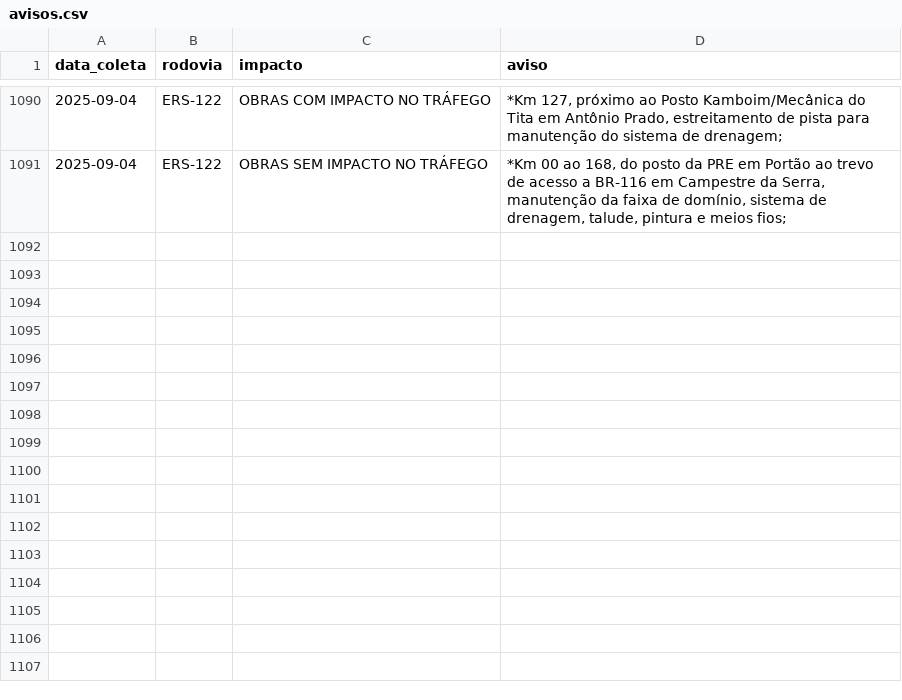
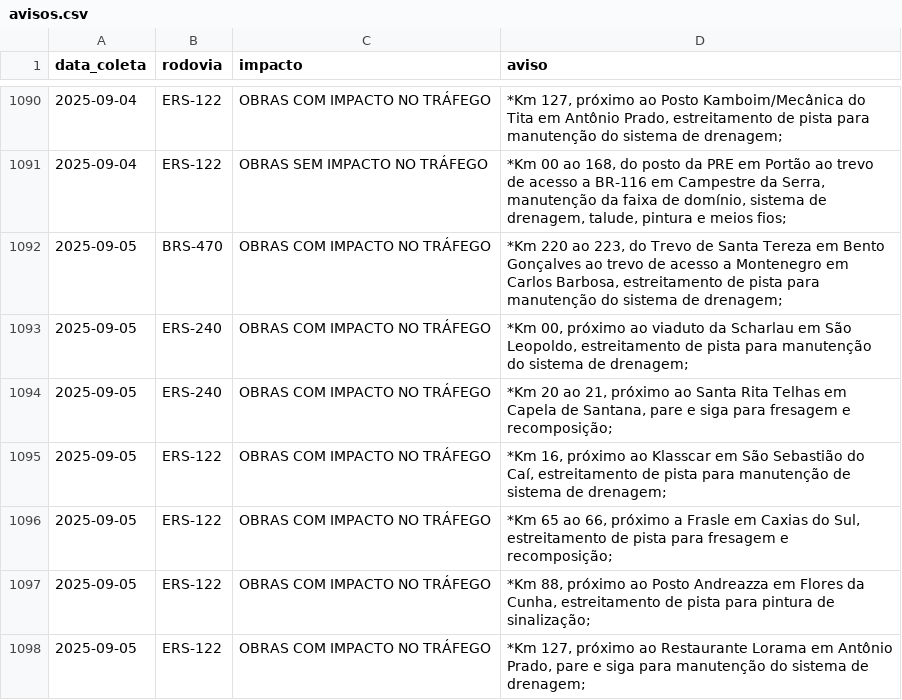
Before and after one commit to gabriel-englert/csg, a CSV file: data/avisos.csv, drawn as a sheet; only a part is shown, gaps mark what is left out.

```diff
--- a/data/avisos.csv
+++ b/data/avisos.csv
@@ -1091 +1091,8 @@ data_coleta,rodovia,impacto,aviso
 2025-09-04,ERS-122,OBRAS SEM IMPACTO NO TRÁFEGO,"*Km 00 ao 168, do posto da PRE em Portão ao trevo de acesso a BR-116 em Campestre da Serra, manutenção da faixa de domínio, sistema de drenagem, talude, pintura e meios fios;"
+2025-09-05,BRS-470,OBRAS COM IMPACTO NO TRÁFEGO,"*Km 220 ao 223, do Trevo de Santa Tereza em Bento Gonçalves ao trevo de acesso a Montenegro em Carlos Barbosa, estreitamento de pista para manutenção do sistema de drenagem;"
+2025-09-05,ERS-240,OBRAS COM IMPACTO NO TRÁFEGO,"*Km 00, próximo ao viaduto da Scharlau em São Leopoldo, estreitamento de pista para manutenção do sistema de drenagem;"
+2025-09-05,ERS-240,OBRAS COM IMPACTO NO TRÁFEGO,"*Km 20 ao 21, próximo ao Santa Rita Telhas em Capela de Santana, pare e siga para fresagem e recomposição;"
+2025-09-05,ERS-122,OBRAS COM IMPACTO NO TRÁFEGO,"*Km 16, próximo ao Klasscar em São Sebastião do Caí, estreitamento de pista para manutenção de sistema de drenagem;"
+2025-09-05,ERS-122,OBRAS COM IMPACTO NO TRÁFEGO,"*Km 65 ao 66, próximo a Frasle em Caxias do Sul, estreitamento de pista para fresagem e recomposição;"
+2025-09-05,ERS-122,OBRAS COM IMPACTO NO TRÁFEGO,"*Km 88, próximo ao Posto Andreazza em Flores da Cunha, estreitamento de pista para pintura de sinalização;"
+2025-09-05,ERS-122,OBRAS COM IMPACTO NO TRÁFEGO,"*Km 127, próximo ao Restaurante Lorama em Antônio Prado, pare e siga para manutenção do sistema de drenagem;"
```
